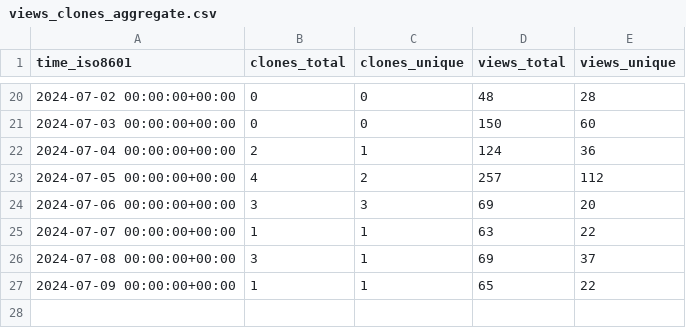
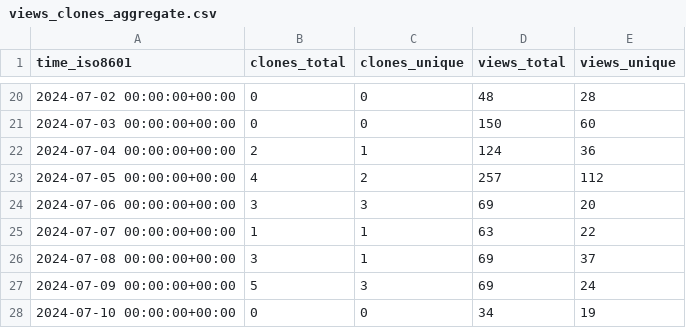
Before and after one commit to vishal2376/snaptick, a CSV file: vishal2376/snaptick/ghrs-data/views_clones_aggregate.csv, drawn as a sheet; only a part is shown, gaps mark what is left out.

```diff
--- a/vishal2376/snaptick/ghrs-data/views_clones_aggregate.csv
+++ b/vishal2376/snaptick/ghrs-data/views_clones_aggregate.csv
@@ -26,2 +26,3 @@ time_iso8601,clones_total,clones_unique,views_total,views_unique
 2024-07-08 00:00:00+00:00,3,1,69,37
-2024-07-09 00:00:00+00:00,1,1,65,22
+2024-07-09 00:00:00+00:00,5,3,69,24
+2024-07-10 00:00:00+00:00,0,0,34,19
```
Also changed, not shown: 1 other file.
